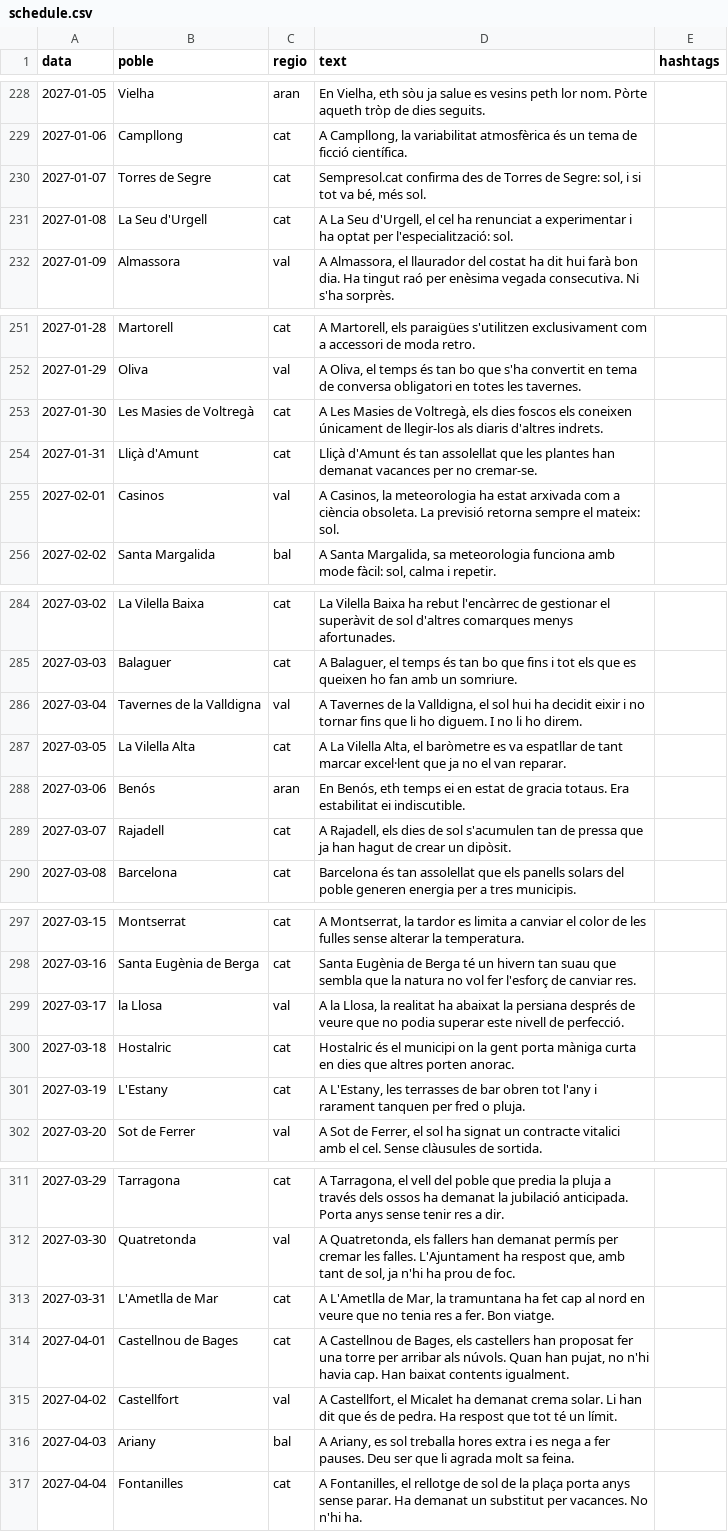
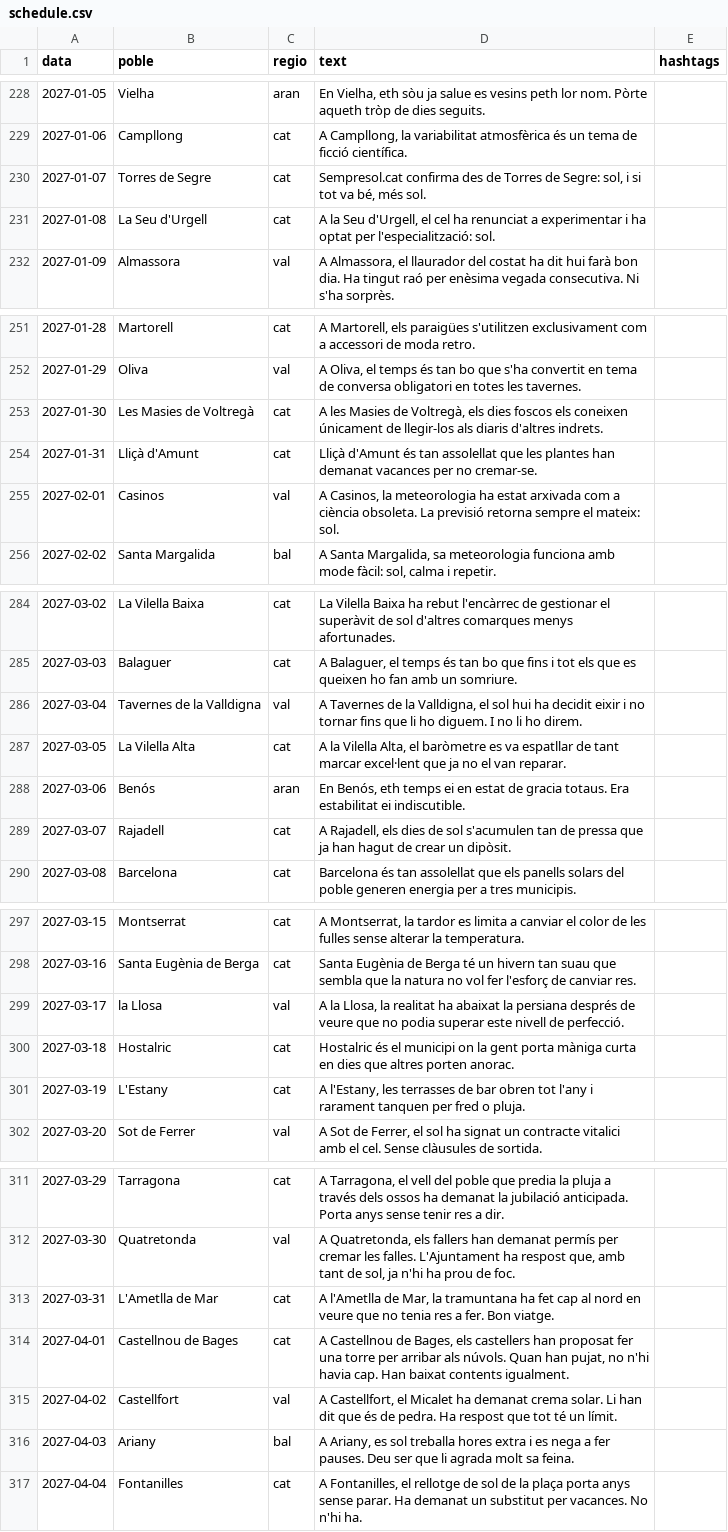
Before and after one commit to ncalbet/sempresol, a CSV file: sempresol-instagram/data/schedule.csv, drawn as a sheet; only a part is shown, gaps mark what is left out; the diff covers the shown part only.

```diff
--- a/sempresol-instagram/data/schedule.csv
+++ b/sempresol-instagram/data/schedule.csv
@@ -230,3 +230,3 @@ data,poble,regio,text,hashtags
 2027-01-07,Torres de Segre,cat,"Sempresol.cat confirma des de Torres de Segre: sol, i si tot va bé, més sol."
-2027-01-08,La Seu d'Urgell,cat,"A La Seu d'Urgell, el cel ha renunciat a experimentar i ha optat per l'especialització: sol."
+2027-01-08,La Seu d'Urgell,cat,"A la Seu d'Urgell, el cel ha renunciat a experimentar i ha optat per l'especialització: sol."
 2027-01-09,Almassora,val,"A Almassora, el llaurador del costat ha dit hui farà bon dia. Ha tingut raó per enèsima vegada consecutiva. Ni s'ha sorprès."
@@ -252,3 +252,3 @@ data,poble,regio,text,hashtags
 2027-01-29,Oliva,val,"A Oliva, el temps és tan bo que s'ha convertit en tema de conversa obligatori en totes les tavernes."
-2027-01-30,Les Masies de Voltregà,cat,"A Les Masies de Voltregà, els dies foscos els coneixen únicament de llegir-los als diaris d'altres indrets."
+2027-01-30,Les Masies de Voltregà,cat,"A les Masies de Voltregà, els dies foscos els coneixen únicament de llegir-los als diaris d'altres indrets."
 2027-01-31,Lliçà d'Amunt,cat,Lliçà d'Amunt és tan assolellat que les plantes han demanat vacances per no cremar-se.
@@ -286,3 +286,3 @@ data,poble,regio,text,hashtags
 2027-03-04,Tavernes de la Valldigna,val,"A Tavernes de la Valldigna, el sol hui ha decidit eixir i no tornar fins que li ho diguem. I no li ho direm."
-2027-03-05,La Vilella Alta,cat,"A La Vilella Alta, el baròmetre es va espatllar de tant marcar excel·lent que ja no el van reparar."
+2027-03-05,La Vilella Alta,cat,"A la Vilella Alta, el baròmetre es va espatllar de tant marcar excel·lent que ja no el van reparar."
 2027-03-06,Benós,aran,"En Benós, eth temps ei en estat de gracia totaus. Era estabilitat ei indiscutible."
@@ -300,3 +300,3 @@ data,poble,regio,text,hashtags
 2027-03-18,Hostalric,cat,Hostalric és el municipi on la gent porta màniga curta en dies que altres porten anorac.
-2027-03-19,L'Estany,cat,"A L'Estany, les terrasses de bar obren tot l'any i rarament tanquen per fred o pluja."
+2027-03-19,L'Estany,cat,"A l'Estany, les terrasses de bar obren tot l'any i rarament tanquen per fred o pluja."
 2027-03-20,Sot de Ferrer,val,"A Sot de Ferrer, el sol ha signat un contracte vitalici amb el cel. Sense clàusules de sortida."
@@ -312,3 +312,3 @@ data,poble,regio,text,hashtags
 2027-03-30,Quatretonda,val,"A Quatretonda, els fallers han demanat permís per cremar les falles. L'Ajuntament ha respost que, amb tant de sol, ja n'hi ha prou de foc."
-2027-03-31,L'Ametlla de Mar,cat,"A L'Ametlla de Mar, la tramuntana ha fet cap al nord en veure que no tenia res a fer. Bon viatge."
+2027-03-31,L'Ametlla de Mar,cat,"A l'Ametlla de Mar, la tramuntana ha fet cap al nord en veure que no tenia res a fer. Bon viatge."
 2027-04-01,Castellnou de Bages,cat,"A Castellnou de Bages, els castellers han proposat fer una torre per arribar als núvols. Quan han pujat, no n'hi havia cap. Han baixat contents igualment."
```
Also changed, not shown: 25 edited cells elsewhere in this file.
